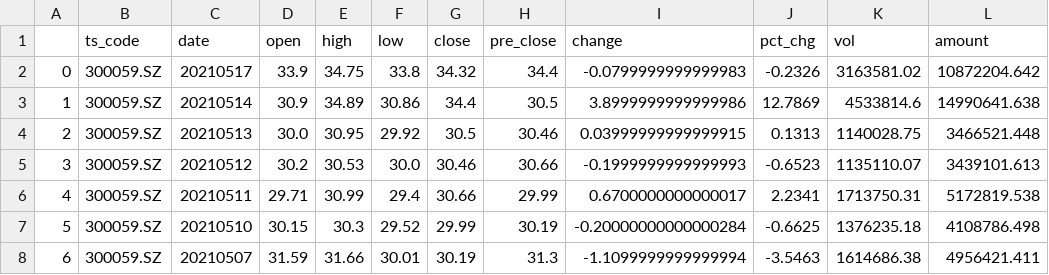
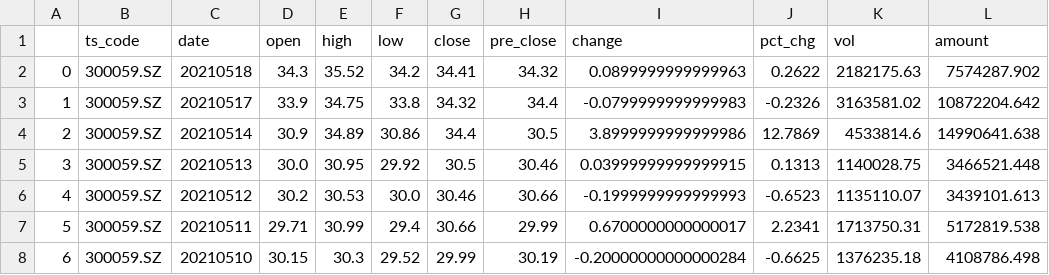
Before and after one commit to UbunGit/UGFAFAFA, a CSV file: data/tushare/300059.sz.csv, drawn as a sheet; only a part is shown; the shorter side is filled out with more unchanged rows; addresses are those after the commit; the diff names each change by its address in the sheet, - before the commit and + after, or states it on an @@ line.

```diff
--- a/data/tushare/300059.sz.csv
+++ b/data/tushare/300059.sz.csv
+row 2: 0 | 300059.SZ | 20210518 | 34.3 | 35.52 | 34.2 | 34.41 | 34.32 | 0.0899999999999963 | 0.2622 | 2182175.63 | 7574287.902
@@ column A renumbered from row 3 down @@
```
Also changed, not shown: data/tushare/300022.sz.csv, 17 other files.
